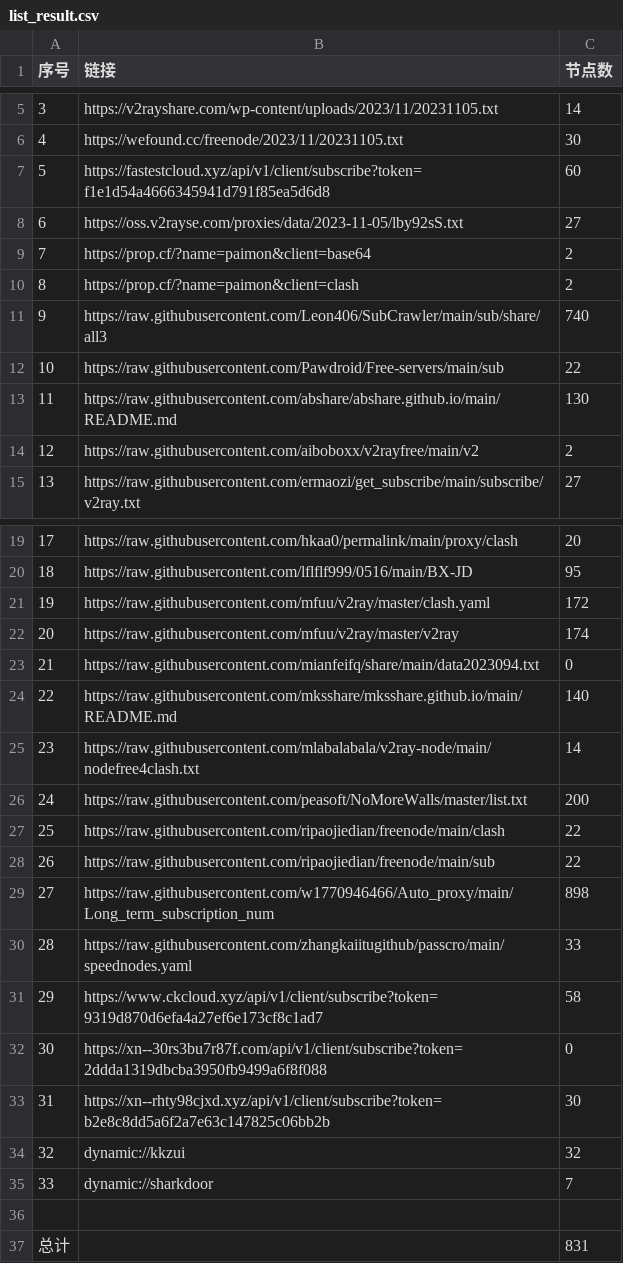
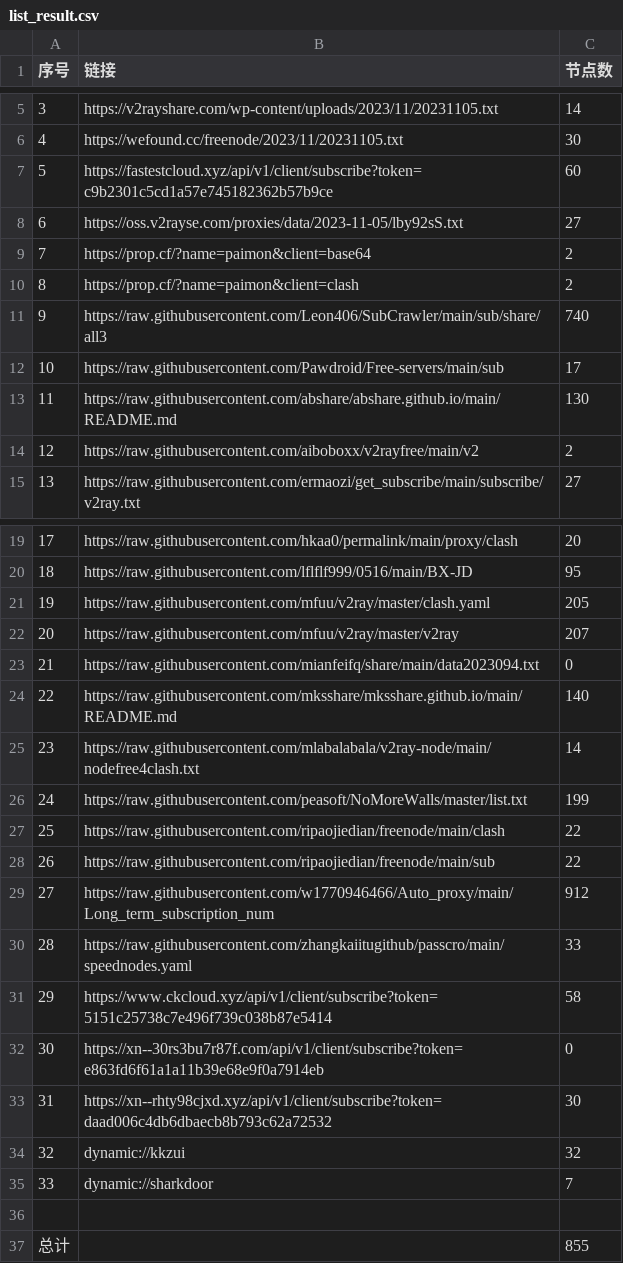
Before and after one commit to obscure1990/freeVM, a CSV file: list_result.csv, drawn as a sheet; only a part is shown, gaps mark what is left out.

```diff
--- a/list_result.csv
+++ b/list_result.csv
@@ -6,3 +6,3 @@
 4,https://wefound.cc/freenode/2023/11/20231105.txt,30
-5,https://fastestcloud.xyz/api/v1/client/subscribe?token=f1e1d54a4666345941d791f85ea5d6d8,60
+5,https://fastestcloud.xyz/api/v1/client/subscribe?token=c9b2301c5cd1a57e745182362b57b9ce,60
 6,https://oss.v2rayse.com/proxies/data/2023-11-05/lby92sS.txt,27
@@ -11,3 +11,3 @@
 9,https://raw.githubusercontent.com/Leon406/SubCrawler/main/sub/share/all3,740
-10,https://raw.githubusercontent.com/Pawdroid/Free-servers/main/sub,22
+10,https://raw.githubusercontent.com/Pawdroid/Free-servers/main/sub,17
 11,https://raw.githubusercontent.com/abshare/abshare.github.io/main/README.md,130
@@ -20,4 +20,4 @@
 18,https://raw.githubusercontent.com/lflflf999/0516/main/BX-JD,95
-19,https://raw.githubusercontent.com/mfuu/v2ray/master/clash.yaml,172
-20,https://raw.githubusercontent.com/mfuu/v2ray/master/v2ray,174
+19,https://raw.githubusercontent.com/mfuu/v2ray/master/clash.yaml,205
+20,https://raw.githubusercontent.com/mfuu/v2ray/master/v2ray,207
 21,https://raw.githubusercontent.com/mianfeifq/share/main/data2023094.txt,0
@@ -25,10 +25,10 @@
 23,https://raw.githubusercontent.com/mlabalabala/v2ray-node/main/nodefree4clash.txt,14
-24,https://raw.githubusercontent.com/peasoft/NoMoreWalls/master/list.txt,200
+24,https://raw.githubusercontent.com/peasoft/NoMoreWalls/master/list.txt,199
 25,https://raw.githubusercontent.com/ripaojiedian/freenode/main/clash,22
 26,https://raw.githubusercontent.com/ripaojiedian/freenode/main/sub,22
-27,https://raw.githubusercontent.com/w1770946466/Auto_proxy/main/Long_term_subscription_num,898
+27,https://raw.githubusercontent.com/w1770946466/Auto_proxy/main/Long_term_subscription_num,912
 28,https://raw.githubusercontent.com/zhangkaiitugithub/passcro/main/speednodes.yaml,33
-29,https://www.ckcloud.xyz/api/v1/client/subscribe?token=9319d870d6efa4a27ef6e173cf8c1ad7,58
-30,https://xn--30rs3bu7r87f.com/api/v1/client/subscribe?token=2ddda1319dbcba3950fb9499a6f8f088,0
-31,https://xn--rhty98cjxd.xyz/api/v1/client/subscribe?token=b2e8c8dd5a6f2a7e63c147825c06bb2b,30
+29,https://www.ckcloud.xyz/api/v1/client/subscribe?token=5151c25738c7e496f739c038b87e5414,58
+30,https://xn--30rs3bu7r87f.com/api/v1/client/subscribe?token=e863fd6f61a1a11b39e68e9f0a7914eb,0
+31,https://xn--rhty98cjxd.xyz/api/v1/client/subscribe?token=daad006c4db6dbaecb8b793c62a72532,30
 32,dynamic://kkzui,32
@@ -36,2 +36,2 @@
 
-总计,,831
+总计,,855
```
Also changed, not shown: 14 other files.
